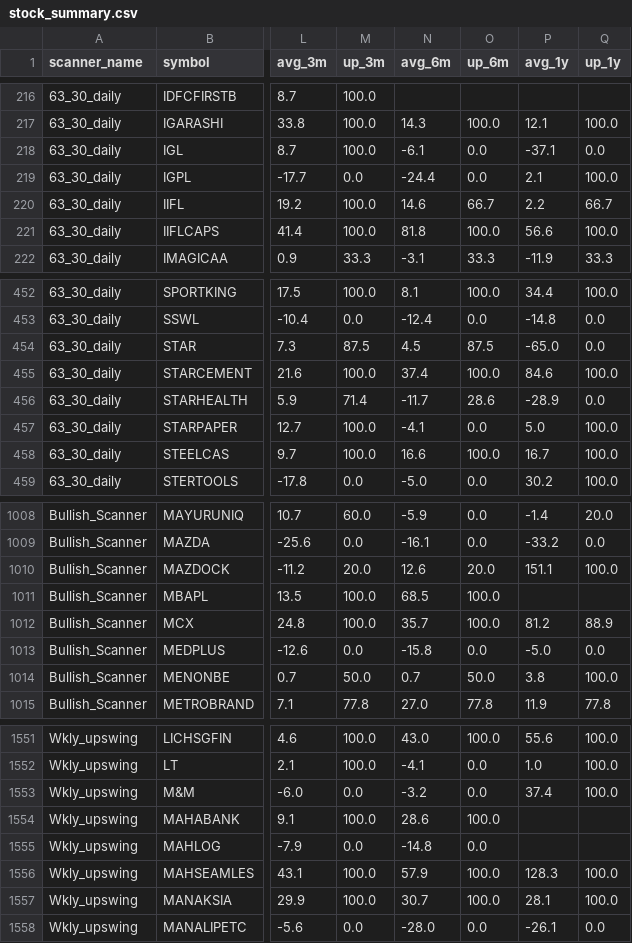
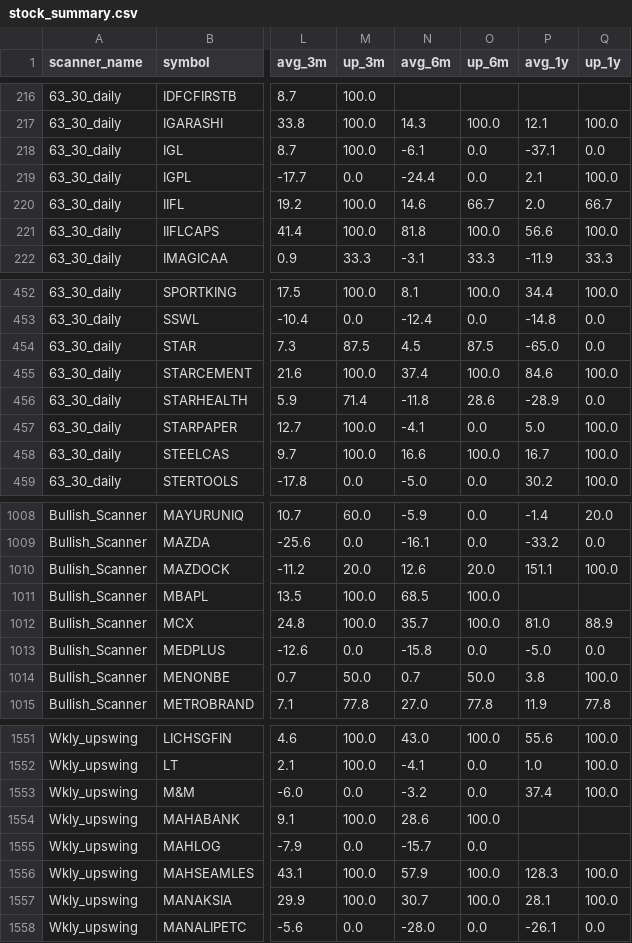
Before and after one commit to r11metoc/chartink, a CSV file: data/model/stock_summary.csv, drawn as a sheet; only a part is shown, gaps mark what is left out; the diff names each change by its address in the sheet, - before the commit and + after, or states it on an @@ line.

```diff
--- a/data/model/stock_summary.csv
+++ b/data/model/stock_summary.csv
-P220 (avg_1y): 2.2
+P220 (avg_1y): 2.0
-N456 (avg_6m): -11.7
+N456 (avg_6m): -11.8
-P1012 (avg_1y): 81.2
+P1012 (avg_1y): 81.0
-N1555 (avg_6m): -14.8
+N1555 (avg_6m): -15.7
```
Also changed, not shown: data/model/index_closes.csv, data/model/trades.csv, 13 other files.
